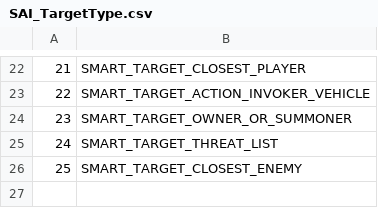
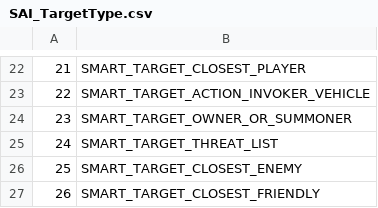
Before and after one commit to Faq/Truice, a CSV file: CSV/SAI_TargetType.csv, drawn as a sheet; only a part is shown, gaps mark what is left out.

```diff
--- a/CSV/SAI_TargetType.csv
+++ b/CSV/SAI_TargetType.csv
@@ -26 +26,2 @@
 25;SMART_TARGET_CLOSEST_ENEMY
+26;SMART_TARGET_CLOSEST_FRIENDLY
```
Also changed, not shown: CSV/SAI_EventType.csv, 12 other files.
